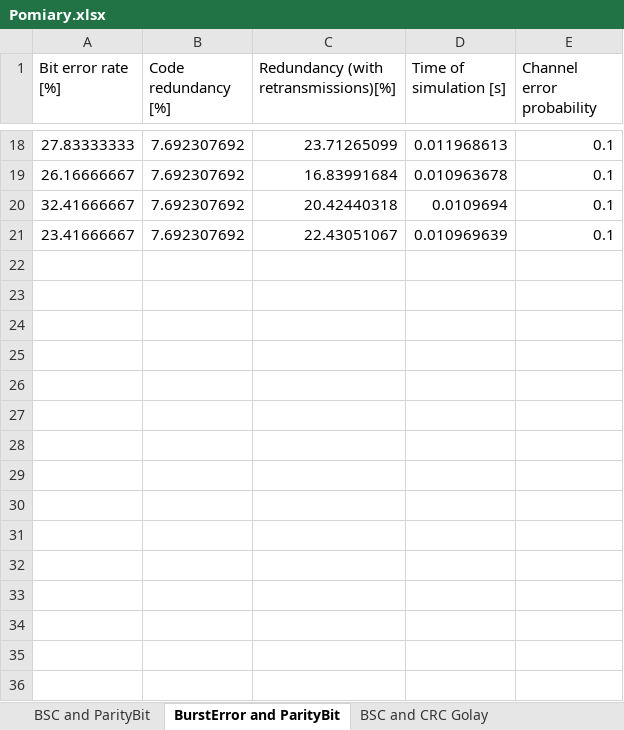
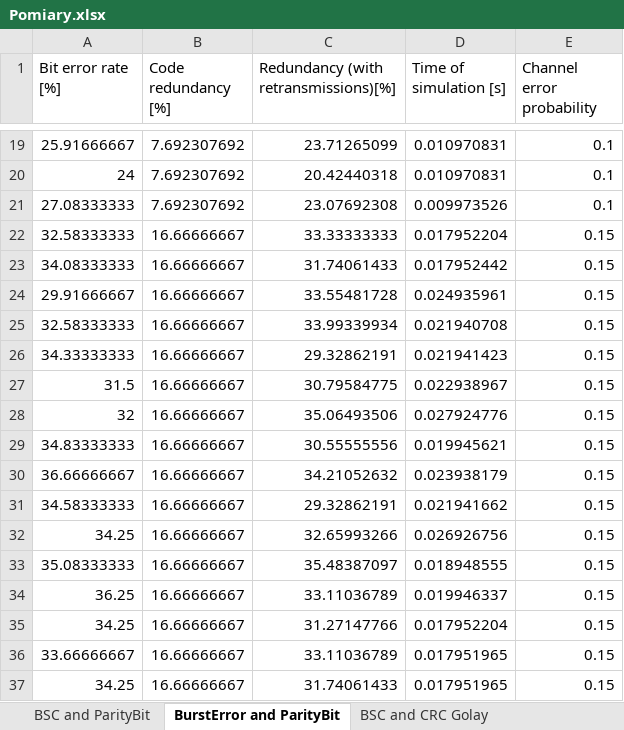
Before and after one commit to Workata/NIDUC-project, an Excel workbook: Pomiary.xlsx, sheet BurstError and ParityBit, drawn as a sheet; only a part is shown, gaps mark what is left out; values as stored, in another font and other column widths than the file's, no borders; removed rows and columns are numbered as before the commit, all else as after; the diff covers the shown part only; the diff names each change by its address in the sheet, - before the commit and + after, or states it on an @@ line.

```diff
--- a/Pomiary.xlsx (sheet BurstError and ParityBit)
+++ b/Pomiary.xlsx (sheet BurstError and ParityBit)
-A19 (Bit error rate [%]): 27.83333333
+A19 (Bit error rate [%]): 25.91666667
-D19 (Time of simulation [s]): 0.011968613
+D19 (Time of simulation [s]): 0.010970831
-row 19: 26.16666667 | 7.692307692 | 16.83991684 | 0.010963678 | 0.1
-A20 (Bit error rate [%]): 32.41666667
+A20 (Bit error rate [%]): 24
-D20 (Time of simulation [s]): 0.0109694
+D20 (Time of simulation [s]): 0.010970831
-row 21: 23.41666667 | 7.692307692 | 22.43051067 | 0.010969639 | 0.1
+row 21: 27.08333333 | 7.692307692 | 23.07692308 | 0.009973526 | 0.1
+row 22: 32.58333333 | 16.66666667 | 33.33333333 | 0.017952204 | 0.15
+row 23: 34.08333333 | 16.66666667 | 31.74061433 | 0.017952442 | 0.15
+row 24: 29.91666667 | 16.66666667 | 33.55481728 | 0.024935961 | 0.15
+row 25: 32.58333333 | 16.66666667 | 33.99339934 | 0.021940708 | 0.15
+row 26: 34.33333333 | 16.66666667 | 29.32862191 | 0.021941423 | 0.15
+row 27: 31.5 | 16.66666667 | 30.79584775 | 0.022938967 | 0.15
+row 28: 32 | 16.66666667 | 35.06493506 | 0.027924776 | 0.15
+row 29: 34.83333333 | 16.66666667 | 30.55555556 | 0.019945621 | 0.15
+row 30: 36.66666667 | 16.66666667 | 34.21052632 | 0.023938179 | 0.15
+row 31: 34.58333333 | 16.66666667 | 29.32862191 | 0.021941662 | 0.15
+row 32: 34.25 | 16.66666667 | 32.65993266 | 0.026926756 | 0.15
+row 33: 35.08333333 | 16.66666667 | 35.48387097 | 0.018948555 | 0.15
+row 34: 36.25 | 16.66666667 | 33.11036789 | 0.019946337 | 0.15
+row 35: 34.25 | 16.66666667 | 31.27147766 | 0.017952204 | 0.15
+row 36: 33.66666667 | 16.66666667 | 33.11036789 | 0.017951965 | 0.15
+row 37: 34.25 | 16.66666667 | 31.74061433 | 0.017951965 | 0.15
```
Also changed, not shown: 36 added rows, 11 removed rows and 10 edited cells elsewhere in this sheet, sheet BurstError and BCH, sheet BurstError and CRC Golay, sheet BSC and CRC Golay, sheet BSC and BCH, sheet BSC and ParityBit, 1 other file.
